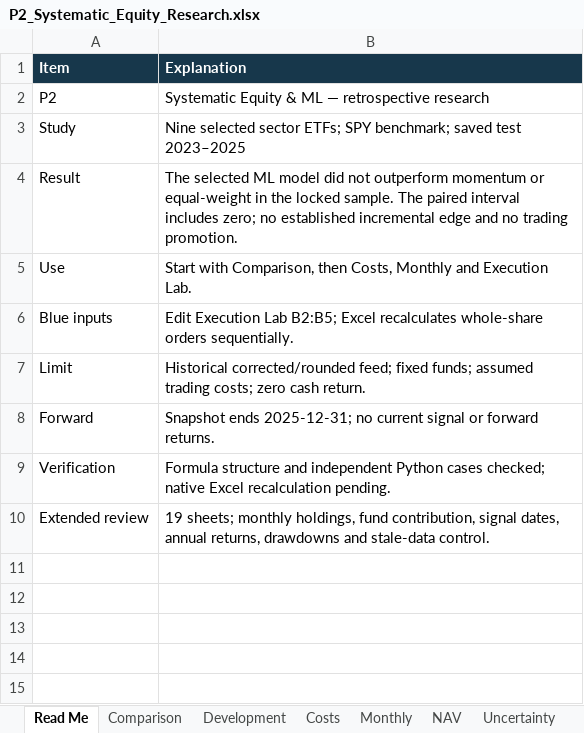
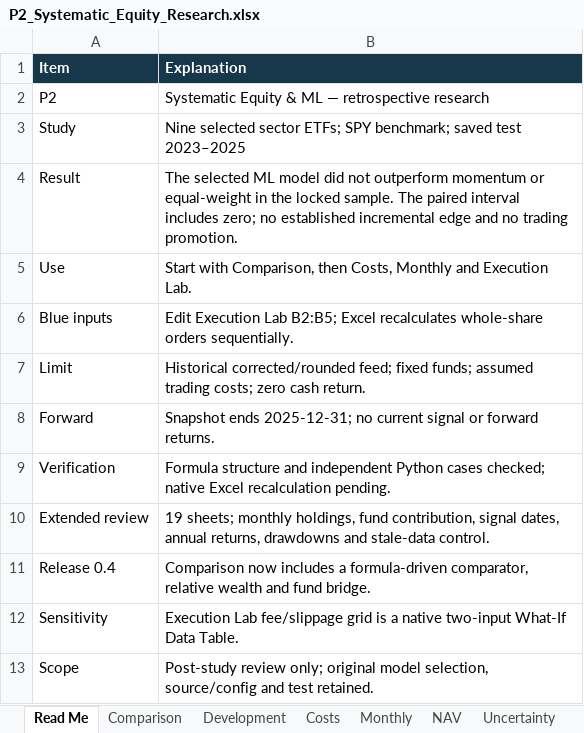
Before and after one commit to thvh2006/systematic-equity-ml-research, an Excel workbook: deliverables/P2_Systematic_Equity_Research.xlsx, sheet Read Me, drawn as a sheet; values as stored, in another font and other column widths than the file's, no borders; charts and pictures not drawn; the diff names each change by its address in the sheet, - before the commit and + after, or states it on an @@ line.

Commit message:
Release 0.4: explain the ML shortfall across dashboard, notebooks and Excel (#2)
* Polish review 0.4: scripts

* Polish review 0.4: tests

* Polish review 0.4: notebooks

* Polish review 0.4: deliverables

* Polish review 0.4: artifacts/review

* Polish review 0.4: dashboard

* Polish review 0.4: docs

* Polish review 0.4: reports/results

* Polish review 0.4: artifacts/research

* Polish review 0.4: visible release overview

* Fix notebook preview rendering: scripts

* Fix notebook preview rendering: notebooks

* Fix notebook preview rendering: artifacts/review/figures

* Fix notebook preview rendering: docs

* Fix notebook preview rendering: artifacts/research

* Fix notebook preview rendering: release manifest

* Fix notebook preview rendering: scripts

* Fix notebook preview rendering: notebooks

* Fix notebook preview rendering: release manifest

```diff
--- a/deliverables/P2_Systematic_Equity_Research.xlsx (sheet Read Me)
+++ b/deliverables/P2_Systematic_Equity_Research.xlsx (sheet Read Me)
+row 11: Release 0.4 | Comparison now includes a formula-driven comparator, relative wealth and fund bridge.
+row 12: Sensitivity | Execution Lab fee/slippage grid is a native two-input What-If Data Table.
+row 13: Scope | Post-study review only; original model selection, source/config and test retained.
```
Also changed, not shown: sheet Comparison, sheet Execution Lab, charts or pictures, 42 other files.
